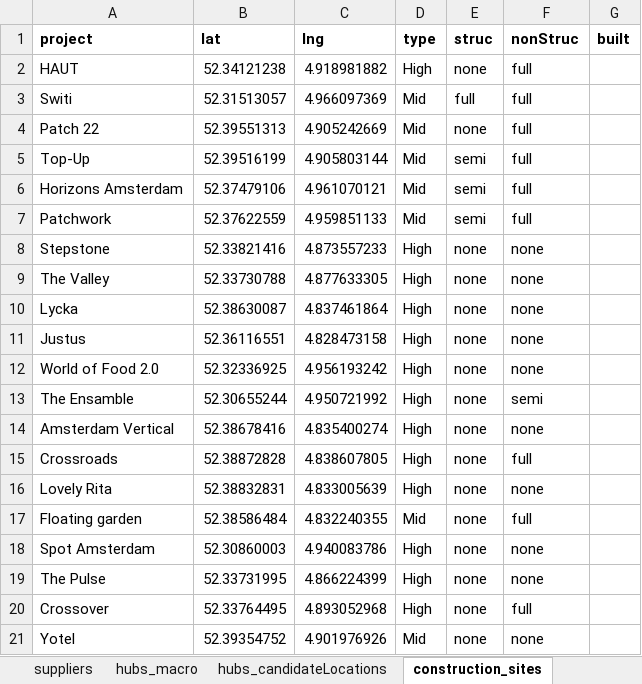
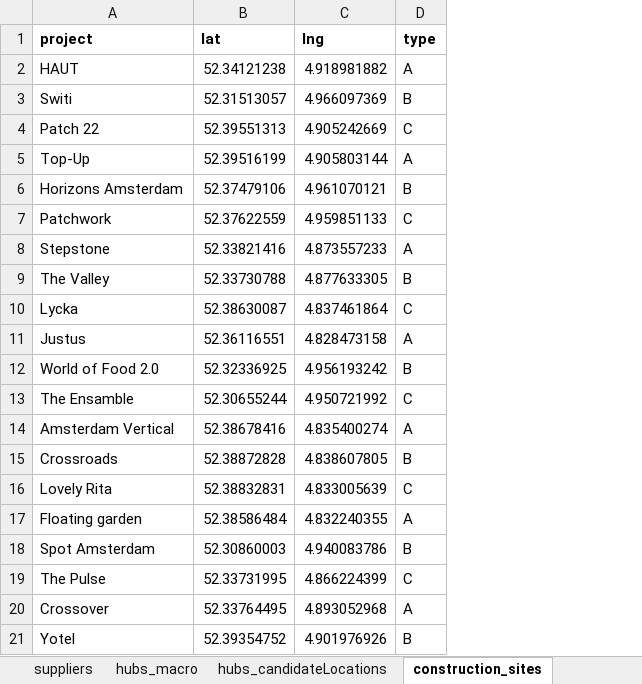
Before and after one commit to TanyaTsui/bimzec, an Excel workbook: data/00_data_forModel_all.xlsx, sheet construction_sites, drawn as a sheet; values as stored, in another font and other column widths than the file's, no borders; the diff names each change by its address in the sheet, - before the commit and + after, or states it on an @@ line.

```diff
--- a/data/00_data_forModel_all.xlsx (sheet construction_sites)
+++ b/data/00_data_forModel_all.xlsx (sheet construction_sites)
-column E (struc), rows 2-21: none | full | none | semi | semi | semi | none | none | none | none | none | none | none | none | none | none | none | none | none | none
-column F (nonStruc), rows 2-21: full | full | full | full | full | full | none | none | none | none | none | semi | none | full | none | full | none | none | full | none
-column G (built), empty
-D2 (type): High
+D2 (type): A
-D3 (type): Mid
+D3 (type): B
-D4 (type): Mid
+D4 (type): C
-D5 (type): Mid
+D5 (type): A
-D6 (type): Mid
+D6 (type): B
-D7 (type): Mid
+D7 (type): C
-D8 (type): High
+D8 (type): A
-D9 (type): High
+D9 (type): B
-D10 (type): High
+D10 (type): C
-D11 (type): High
+D11 (type): A
-D12 (type): High
+D12 (type): B
-D13 (type): High
+D13 (type): C
-D14 (type): High
+D14 (type): A
-D15 (type): High
+D15 (type): B
-D16 (type): High
+D16 (type): C
-D17 (type): Mid
+D17 (type): A
-D18 (type): High
+D18 (type): B
-D19 (type): High
+D19 (type): C
-D20 (type): High
+D20 (type): A
-D21 (type): Mid
+D21 (type): B
```
Also changed, not shown: sheet vehicles_info, sheet materials_logistics_info, sheet suppliers, sheet buildingTypes_matComposition, other sheet tabs, formulas that keep their value, 34 other files.
